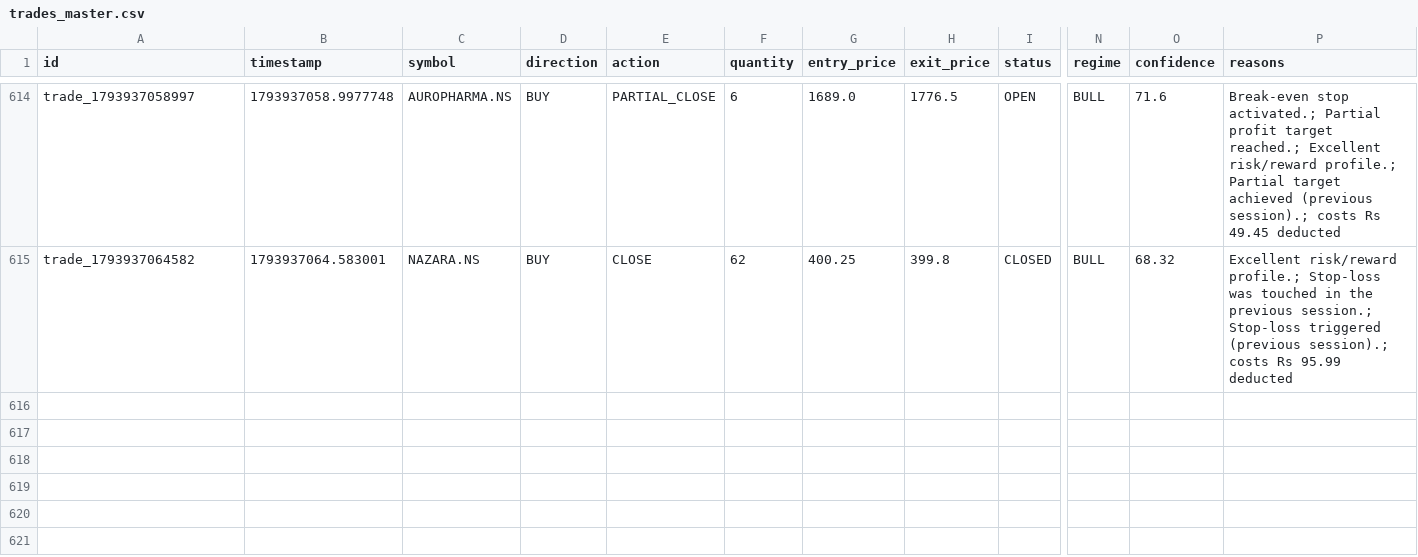
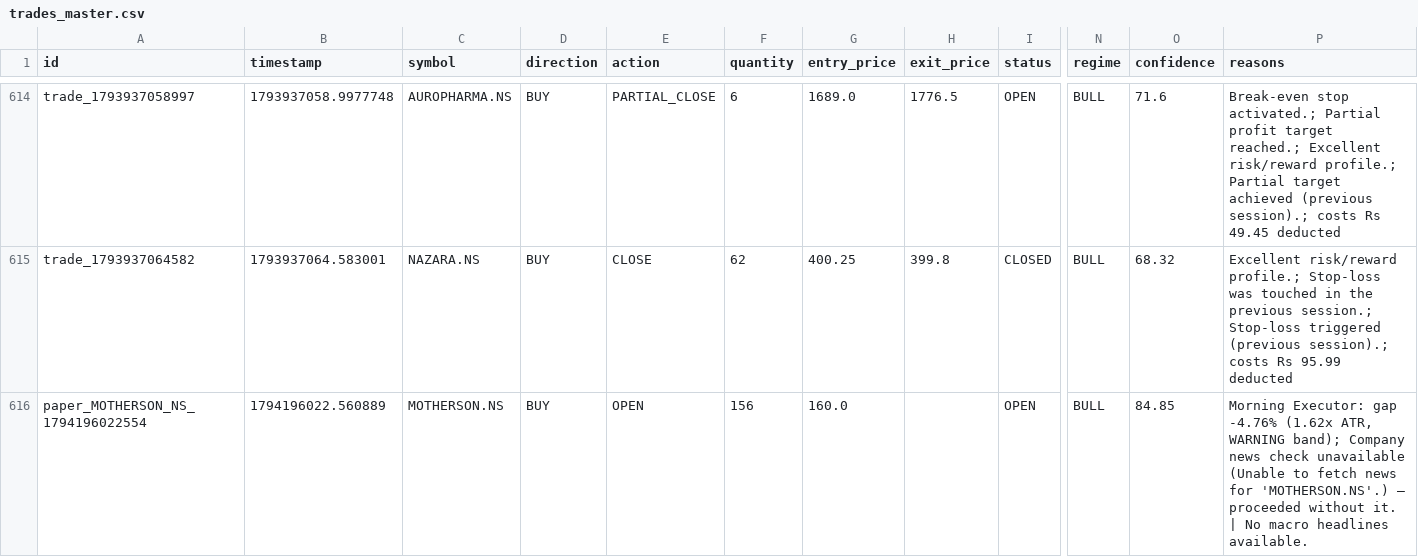
Before and after one commit to kkrsaini-engineer/Trade_testing, a CSV file: storage/trades/trades_master.csv, drawn as a sheet; only a part is shown, gaps mark what is left out; rows hold the shown columns only; the diff covers the shown part only; the diff names each change by its address in the sheet, - before the commit and + after, or states it on an @@ line.

```diff
--- a/storage/trades/trades_master.csv
+++ b/storage/trades/trades_master.csv
+row 616: paper_MOTHERSON_NS_1794196022554 | 1794196022.560889 | MOTHERSON.NS | BUY | OPEN | 156 | 160.0 |  | OPEN | BULL | 84.85 | Morning Executor: gap -4.76% (1.62x ATR, WARNING band); Company news check unavailable (Unable to fetch news for 'MOTHERSON.NS'.) — proceeded without it. | No macro headlines available.
```
Also changed, not shown: 2 added rows elsewhere in this file, 9 other files.
